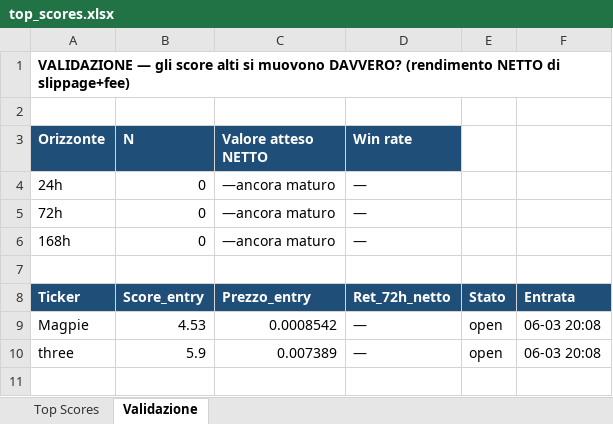
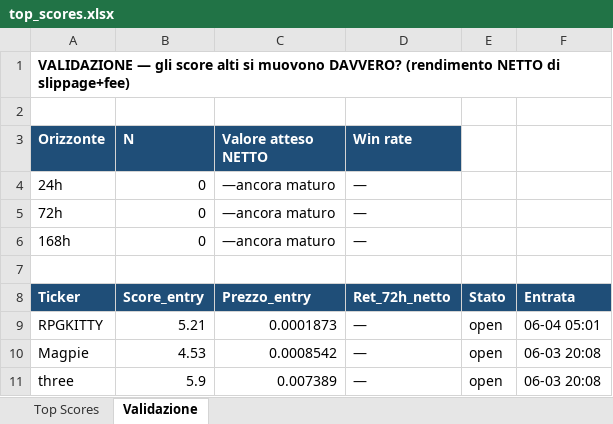
Before and after one commit to nicolostancato-web/crypto-radar, an Excel workbook: top_scores.xlsx, sheet Validazione, drawn as a sheet; values as stored, in another font and other column widths than the file's, no borders; the diff names each change by its address in the sheet, - before the commit and + after, or states it on an @@ line.

```diff
--- a/top_scores.xlsx (sheet Validazione)
+++ b/top_scores.xlsx (sheet Validazione)
+row 9: RPGKITTY | 5.21 | 0.0001873 | — | open | 06-04 05:01
```
Also changed, not shown: sheet Top Scores, 2 other files.
